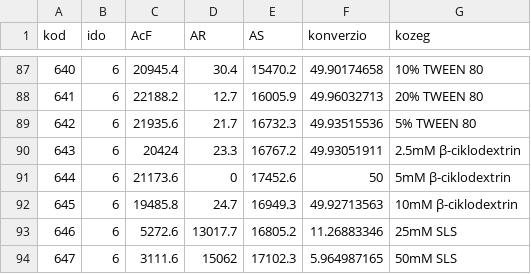
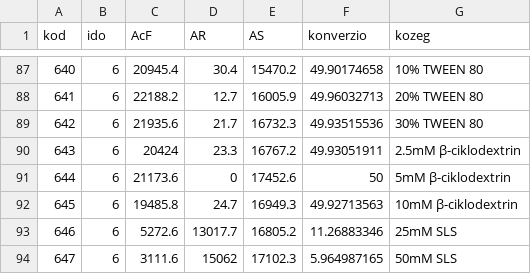
Before and after one commit to veghmark12/dataviz, a CSV file: data.csv, drawn as a sheet; only a part is shown, gaps mark what is left out; the diff names each change by its address in the sheet, - before the commit and + after, or states it on an @@ line.

Commit message:
Update data.csv

```diff
--- a/data.csv
+++ b/data.csv
-G89 (kozeg): 5% TWEEN 80
+G89 (kozeg): 30% TWEEN 80
```
